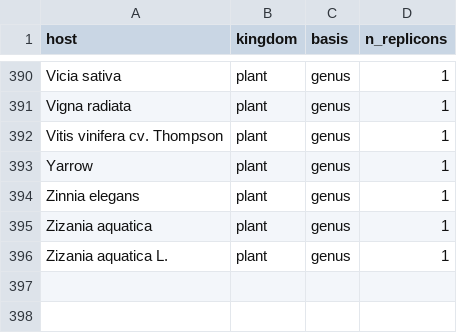
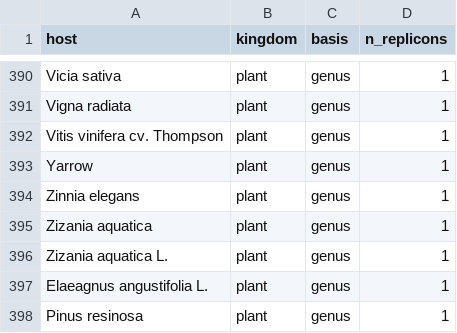
Before and after one commit to recepcanaltinbag/pro-sim-blast, a CSV file: host_kingdom.csv, drawn as a sheet; only a part is shown, gaps mark what is left out; the diff names each change by its address in the sheet, - before the commit and + after, or states it on an @@ line.

```diff
--- a/host_kingdom.csv
+++ b/host_kingdom.csv
+row 397: Elaeagnus angustifolia L. | plant | genus | 1
+row 398: Pinus resinosa | plant | genus | 1
```
Also changed, not shown: 3 other files.
